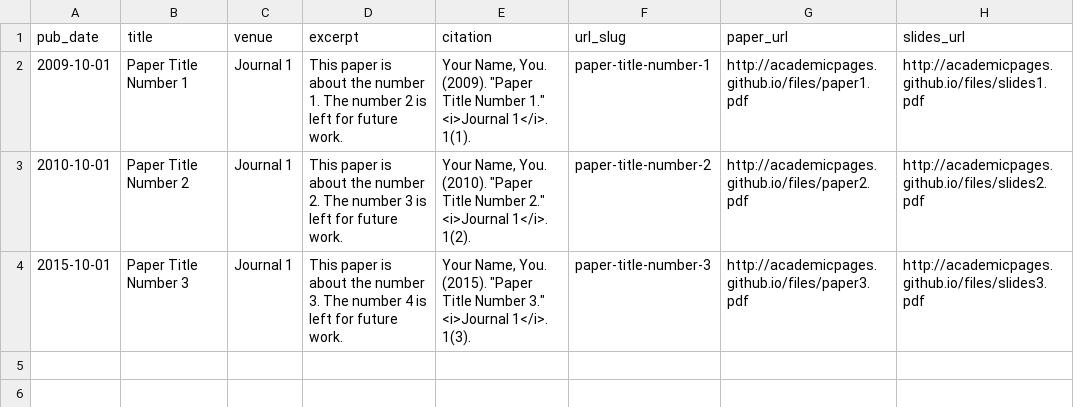
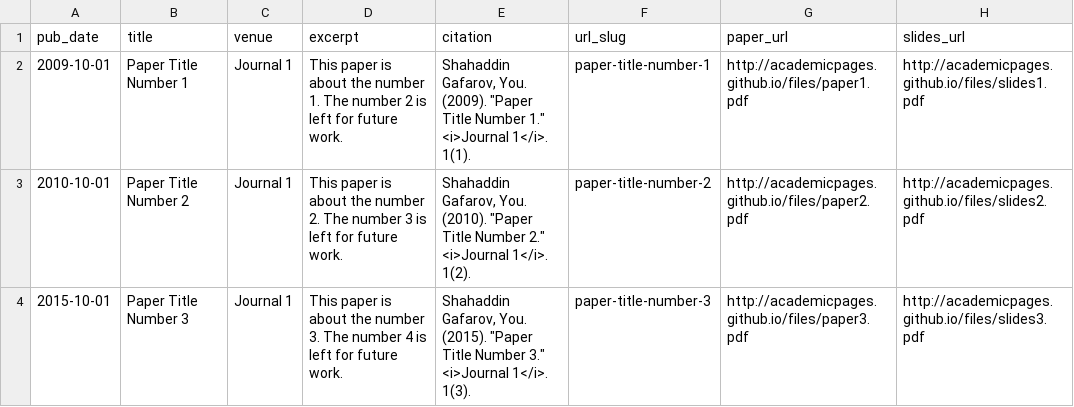
Before and after one commit to shahaddin/shahaddin.github.io, a TSV file: markdown_generator/publications.tsv, drawn as a sheet.

Commit message:
Name Change operation

```diff
--- a/markdown_generator/publications.tsv
+++ b/markdown_generator/publications.tsv
@@ -1,4 +1,4 @@
 pub_date	title	venue	excerpt	citation	url_slug	paper_url	slides_url
-2009-10-01	Paper Title Number 1	Journal 1	This paper is about the number 1. The number 2 is left for future work.	Your Name, You. (2009). "Paper Title Number 1." <i>Journal 1</i>. 1(1).	paper-title-number-1	http://academicpages.github.io/files/paper1.pdf	http://academicpages.github.io/files/slides1.pdf
-2010-10-01	Paper Title Number 2	Journal 1	This paper is about the number 2. The number 3 is left for future work.	Your Name, You. (2010). "Paper Title Number 2." <i>Journal 1</i>. 1(2).	paper-title-number-2	http://academicpages.github.io/files/paper2.pdf	http://academicpages.github.io/files/slides2.pdf
-2015-10-01	Paper Title Number 3	Journal 1	This paper is about the number 3. The number 4 is left for future work.	Your Name, You. (2015). "Paper Title Number 3." <i>Journal 1</i>. 1(3).	paper-title-number-3	http://academicpages.github.io/files/paper3.pdf	http://academicpages.github.io/files/slides3.pdf
+2009-10-01	Paper Title Number 1	Journal 1	This paper is about the number 1. The number 2 is left for future work.	Shahaddin Gafarov, You. (2009). "Paper Title Number 1." <i>Journal 1</i>. 1(1).	paper-title-number-1	http://academicpages.github.io/files/paper1.pdf	http://academicpages.github.io/files/slides1.pdf
+2010-10-01	Paper Title Number 2	Journal 1	This paper is about the number 2. The number 3 is left for future work.	Shahaddin Gafarov, You. (2010). "Paper Title Number 2." <i>Journal 1</i>. 1(2).	paper-title-number-2	http://academicpages.github.io/files/paper2.pdf	http://academicpages.github.io/files/slides2.pdf
+2015-10-01	Paper Title Number 3	Journal 1	This paper is about the number 3. The number 4 is left for future work.	Shahaddin Gafarov, You. (2015). "Paper Title Number 3." <i>Journal 1</i>. 1(3).	paper-title-number-3	http://academicpages.github.io/files/paper3.pdf	http://academicpages.github.io/files/slides3.pdf
```
Also changed, not shown: 7 other files.
